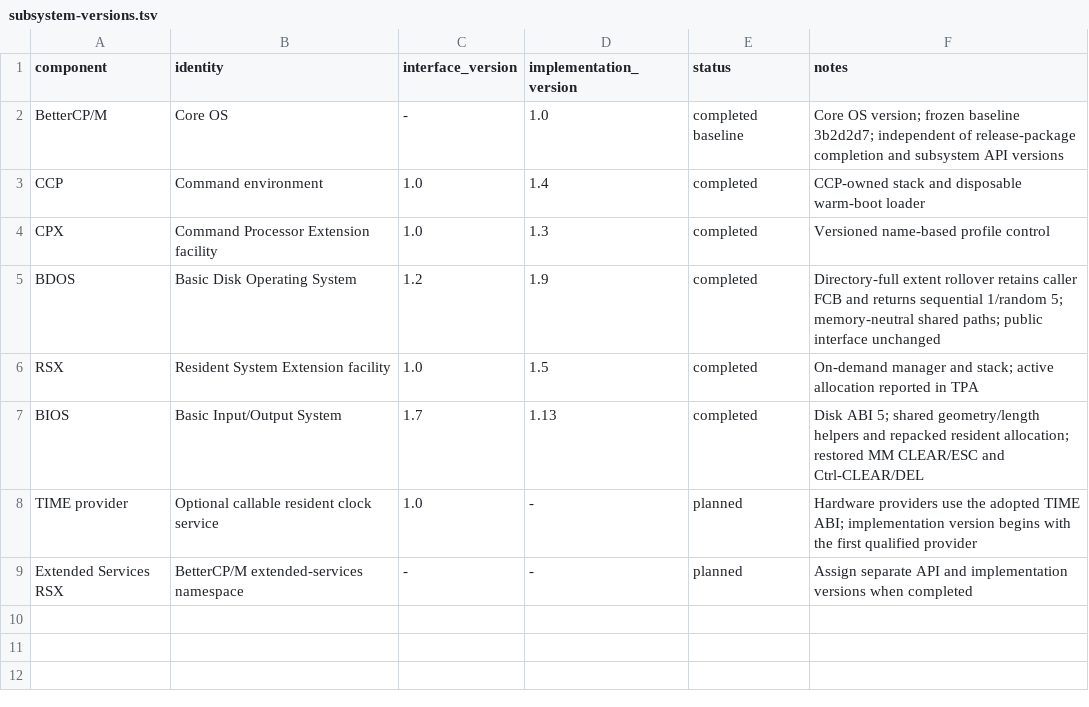
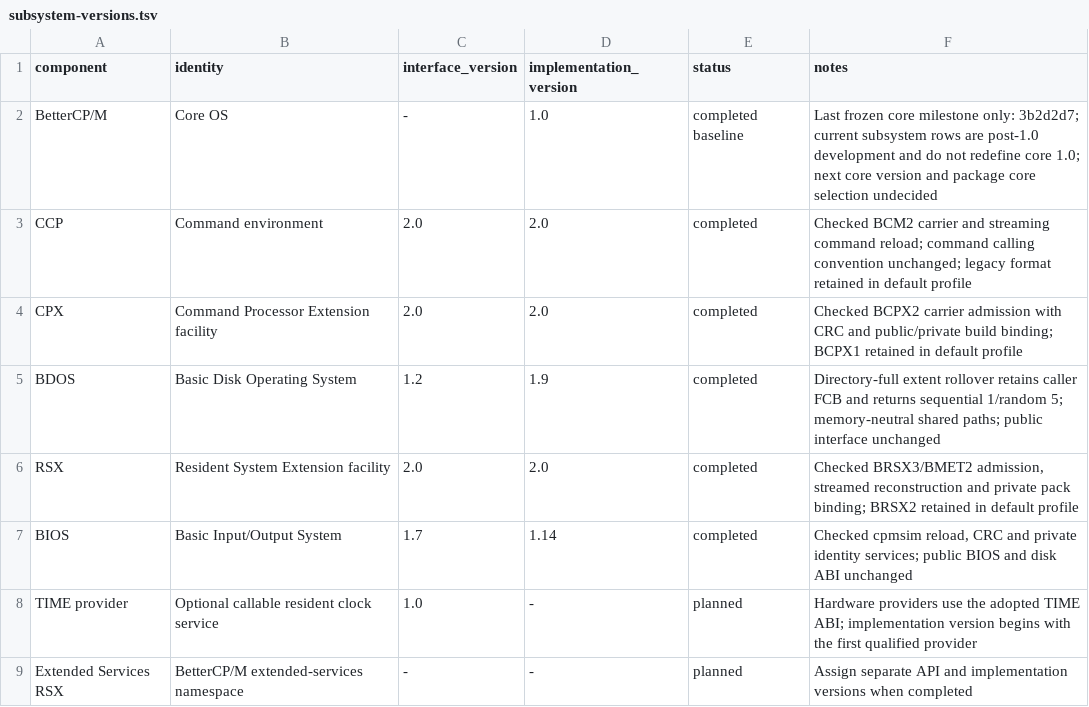
Before and after one commit to CPMArchives/BetterCPM, a TSV file: metadata/subsystem-versions.tsv, drawn as a sheet.

Commit message:
Identify post-1.0 cpmsim components and preserve frozen core manifest

```diff
--- a/metadata/subsystem-versions.tsv
+++ b/metadata/subsystem-versions.tsv
@@ -1,8 +1,8 @@
 component	identity	interface_version	implementation_version	status	notes
-BetterCP/M	Core OS	-	1.0	completed baseline	Core OS version; frozen baseline 3b2d2d7; independent of release-package completion and subsystem API versions
-CCP	Command environment	1.0	1.4	completed	CCP-owned stack and disposable warm-boot loader
-CPX	Command Processor Extension facility	1.0	1.3	completed	Versioned name-based profile control
+BetterCP/M	Core OS	-	1.0	completed baseline	Last frozen core milestone only: 3b2d2d7; current subsystem rows are post-1.0 development and do not redefine core 1.0; next core version and package core selection undecided
+CCP	Command environment	2.0	2.0	completed	Checked BCM2 carrier and streaming command reload; command calling convention unchanged; legacy format retained in default profile
+CPX	Command Processor Extension facility	2.0	2.0	completed	Checked BCPX2 carrier admission with CRC and public/private build binding; BCPX1 retained in default profile
 BDOS	Basic Disk Operating System	1.2	1.9	completed	Directory-full extent rollover retains caller FCB and returns sequential 1/random 5; memory-neutral shared paths; public interface unchanged
-RSX	Resident System Extension facility	1.0	1.5	completed	On-demand manager and stack; active allocation reported in TPA
-BIOS	Basic Input/Output System	1.7	1.13	completed	Disk ABI 5; shared geometry/length helpers and repacked resident allocation; restored MM CLEAR/ESC and Ctrl-CLEAR/DEL
+RSX	Resident System Extension facility	2.0	2.0	completed	Checked BRSX3/BMET2 admission, streamed reconstruction and private pack binding; BRSX2 retained in default profile
+BIOS	Basic Input/Output System	1.7	1.14	completed	Checked cpmsim reload, CRC and private identity services; public BIOS and disk ABI unchanged
 TIME provider	Optional callable resident clock service	1.0	-	planned	Hardware providers use the adopted TIME ABI; implementation version begins with the first qualified provider
```
Also changed, not shown: metadata/utility-versions.tsv, 10 other files.
